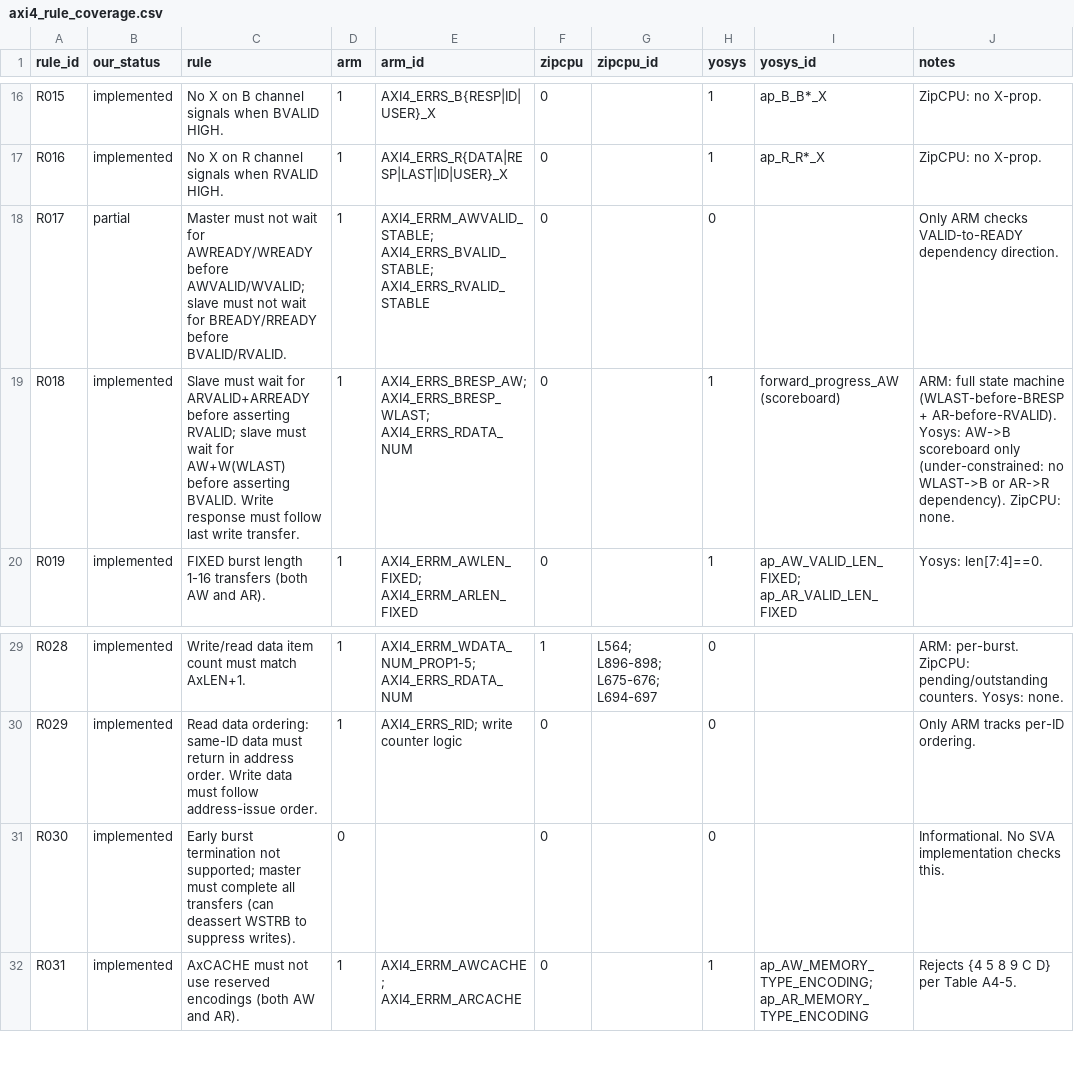
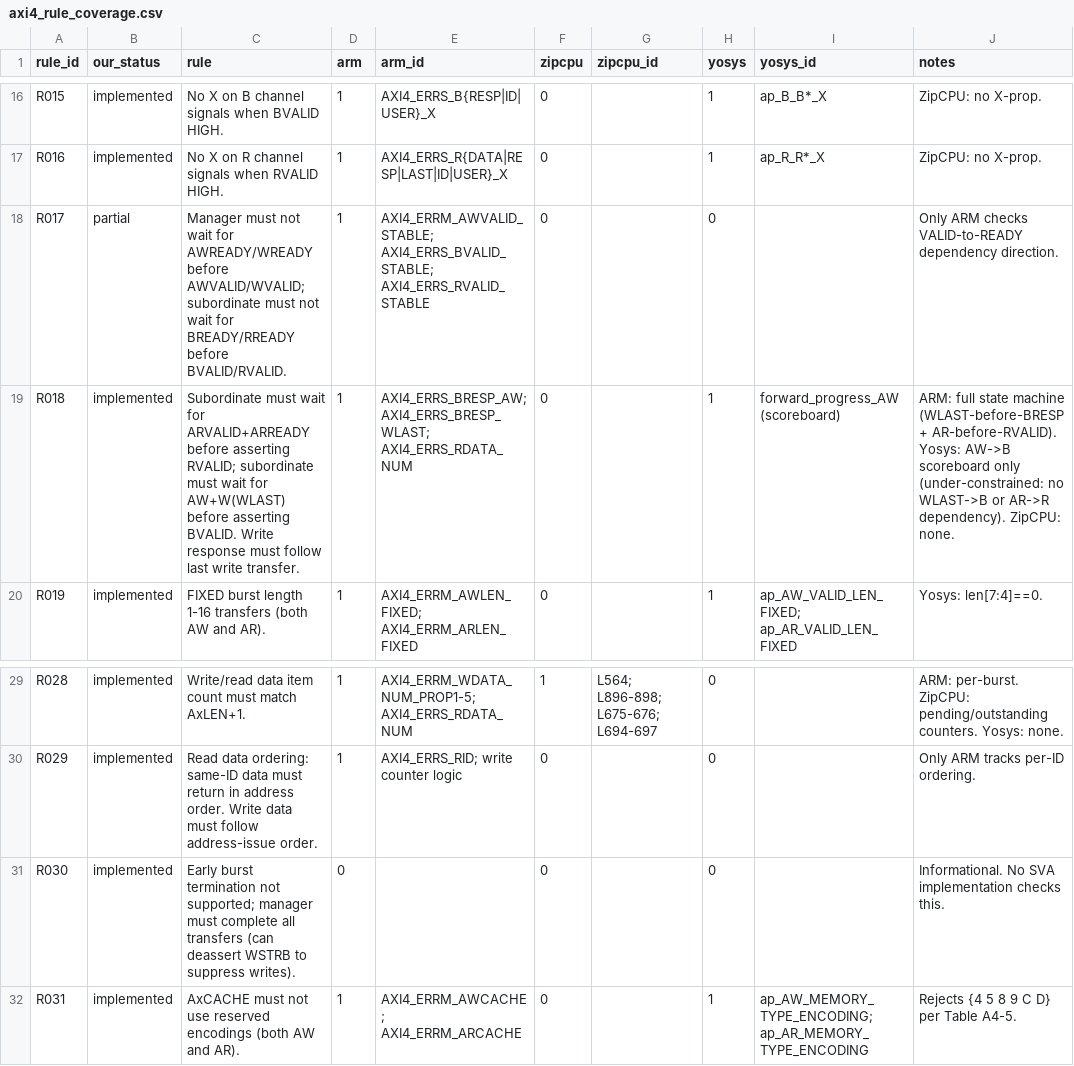
Before and after one commit to KastnerRG/formal_axi, a CSV file: docs/axi4_rule_coverage.csv, drawn as a sheet; only a part is shown, gaps mark what is left out; the diff names each change by its address in the sheet, - before the commit and + after, or states it on an @@ line.

```diff
--- a/docs/axi4_rule_coverage.csv
+++ b/docs/axi4_rule_coverage.csv
-C18 (rule): Master must not wait for AWREADY/WREADY before AWVALID/WVALID; slave must not…
+C18 (rule): Manager must not wait for AWREADY/WREADY before AWVALID/WVALID; subordinate must not…
-C19 (rule): Slave must wait for ARVALID+ARREADY before asserting RVALID; slave must wait…
+C19 (rule): Subordinate must wait for ARVALID+ARREADY before asserting RVALID; subordinate must wait…
-C31 (rule): …not supported; master must complete…
+C31 (rule): …not supported; manager must complete…
```
Also changed, not shown: 47 other files.
